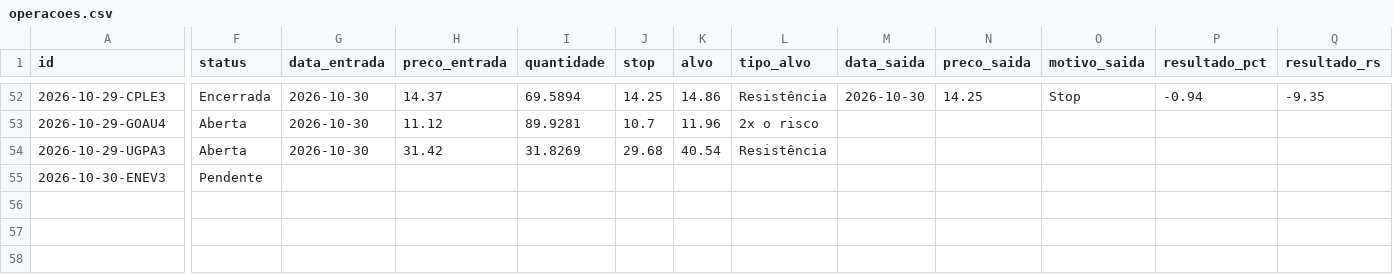
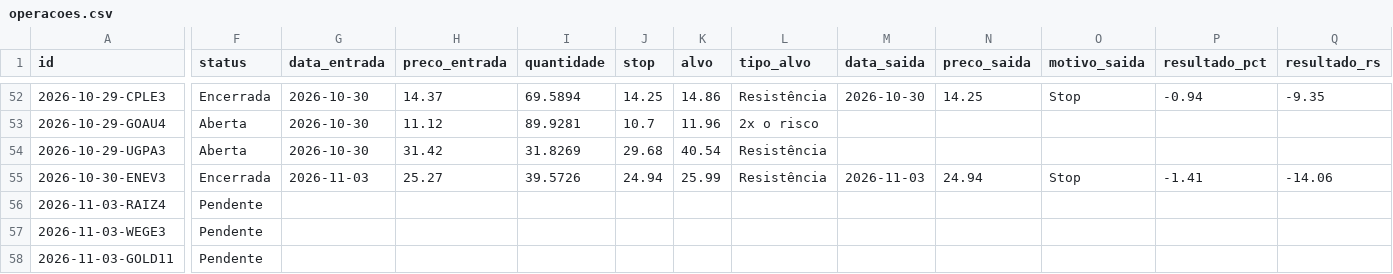
Before and after one commit to giordanybs/Painel-b3, a CSV file: carteira/operacoes.csv, drawn as a sheet; only a part is shown, gaps mark what is left out; rows hold the shown columns only; the diff names each change by its address in the sheet, - before the commit and + after, or states it on an @@ line.

```diff
--- a/carteira/operacoes.csv
+++ b/carteira/operacoes.csv
-F55 (status): Pendente
+F55 (status): Encerrada
-G55 (data_entrada): (empty)
+G55 (data_entrada): 2026-11-03
-H55 (preco_entrada): (empty)
+H55 (preco_entrada): 25.27
-I55 (quantidade): (empty)
+I55 (quantidade): 39.5726
-J55 (stop): (empty)
+J55 (stop): 24.94
-K55 (alvo): (empty)
+K55 (alvo): 25.99
-L55 (tipo_alvo): (empty)
+L55 (tipo_alvo): Resistência
-M55 (data_saida): (empty)
+M55 (data_saida): 2026-11-03
-N55 (preco_saida): (empty)
+N55 (preco_saida): 24.94
-O55 (motivo_saida): (empty)
+O55 (motivo_saida): Stop
-P55 (resultado_pct): (empty)
+P55 (resultado_pct): -1.41
-Q55 (resultado_rs): (empty)
+Q55 (resultado_rs): -14.06
+row 56: 2026-11-03-RAIZ4 | Pendente
+row 57: 2026-11-03-WEGE3 | Pendente
+row 58: 2026-11-03-GOLD11 | Pendente
```
Also changed, not shown: 1 other file.
